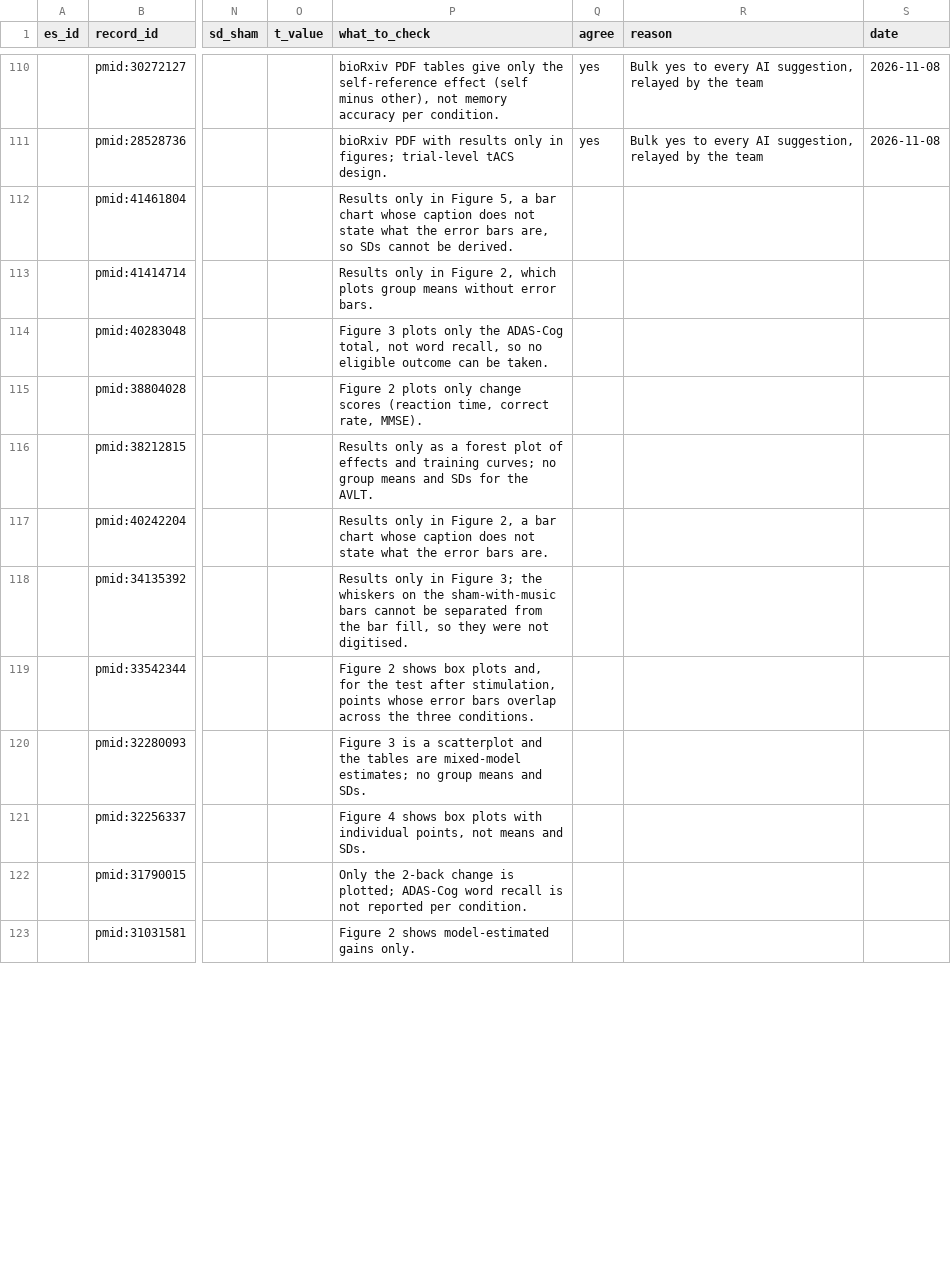
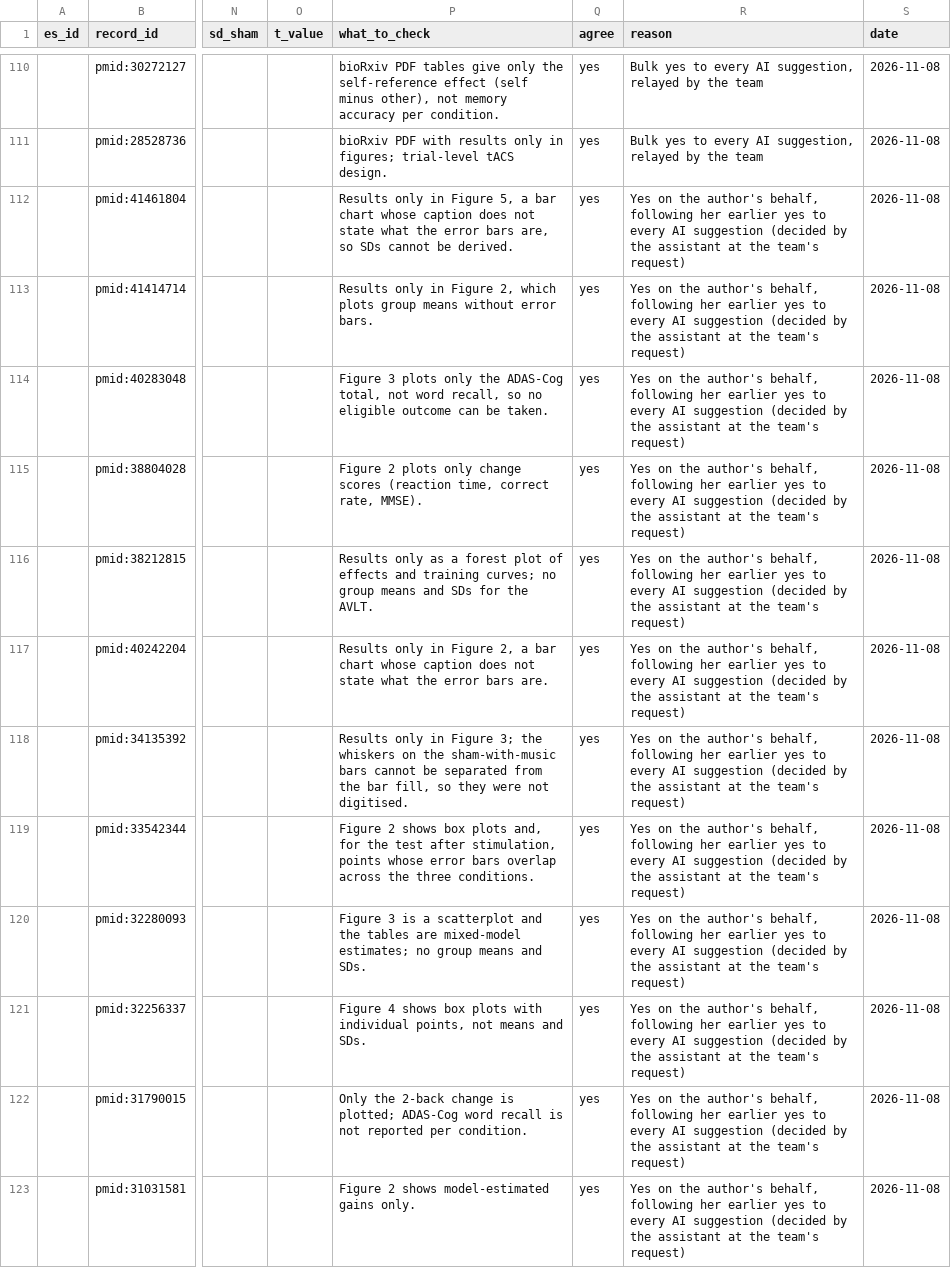
Before and after one commit to tanishahandoo2002-afk/convergence-to-consequence, a CSV file: rq3_stimulation/draft/review.csv, drawn as a sheet; only a part is shown, gaps mark what is left out; the diff covers the shown part only; the diff names each change by its address in the sheet, - before the commit and + after, or states it on an @@ line.

Commit message:
Answer the 42 open RQ3 review rows on the author's behalf: 92 effects in the analysis

```diff
--- a/rq3_stimulation/draft/review.csv
+++ b/rq3_stimulation/draft/review.csv
-Q112:Q123 (agree): (empty)
+Q112:Q123 (agree): yes
-R112:R123 (reason): (empty)
+R112:R123 (reason): Yes on the author's behalf, following her earlier yes to every AI suggestion (decided by the assistant at the team's request)
-S112:S123 (date): (empty)
+S112:S123 (date): 2026-11-08
```
Also changed, not shown: 90 edited cells elsewhere in this file, rq3_stimulation/effects.csv, rq3_stimulation/montages.csv, 2 other files.
